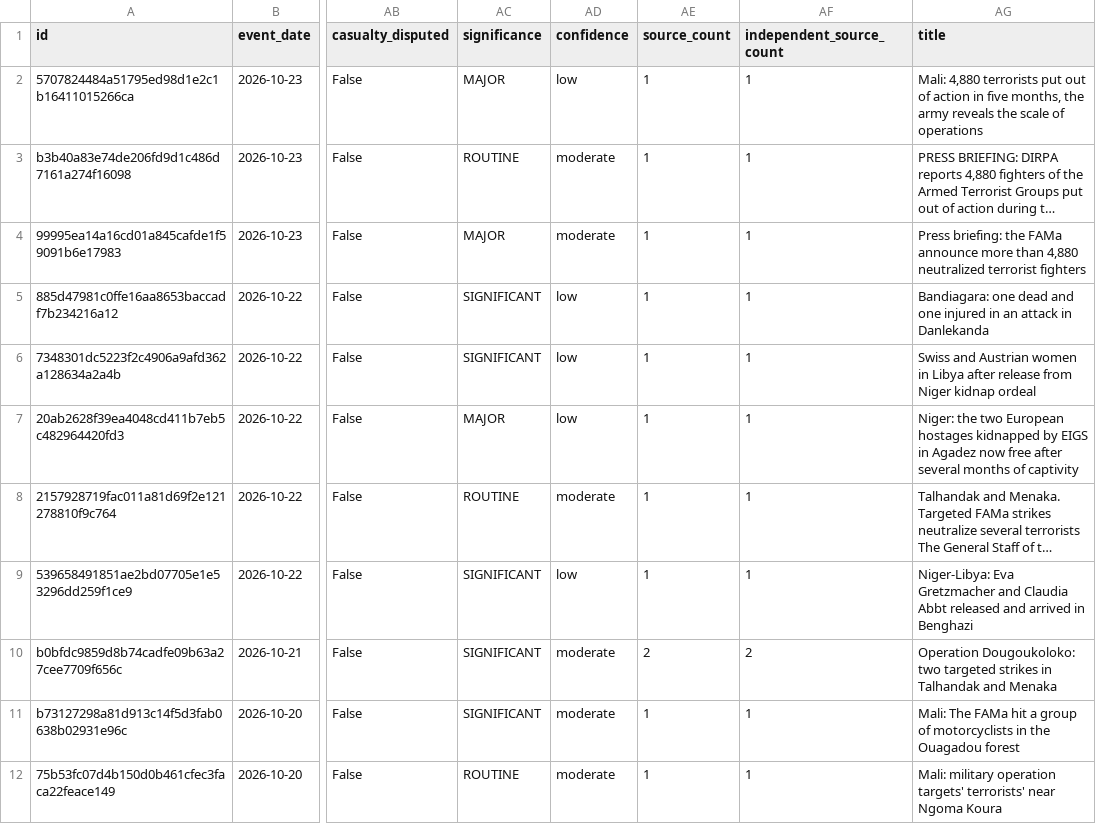
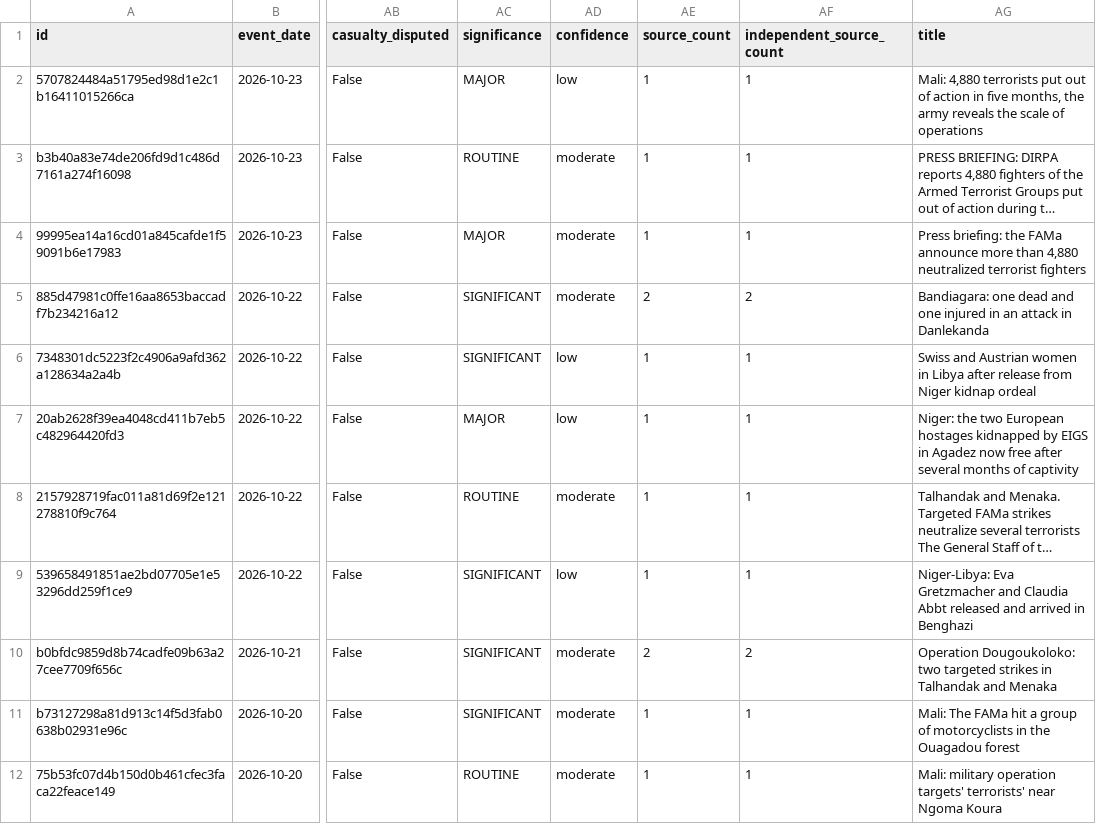
Before and after one commit to mosescosta33/sahel-data-collection, a CSV file: data/events.csv, drawn as a sheet; only a part is shown, gaps mark what is left out; long unchanged cells end in …; the diff names each change by its address in the sheet, - before the commit and + after, or states it on an @@ line.

```diff
--- a/data/events.csv
+++ b/data/events.csv
-AD5 (confidence): low
+AD5 (confidence): moderate
-AE5 (source_count): 1
+AE5 (source_count): 2
-AF5 (independent_source_count): 1
+AF5 (independent_source_count): 2
```
Also changed, not shown: 19 other files.
